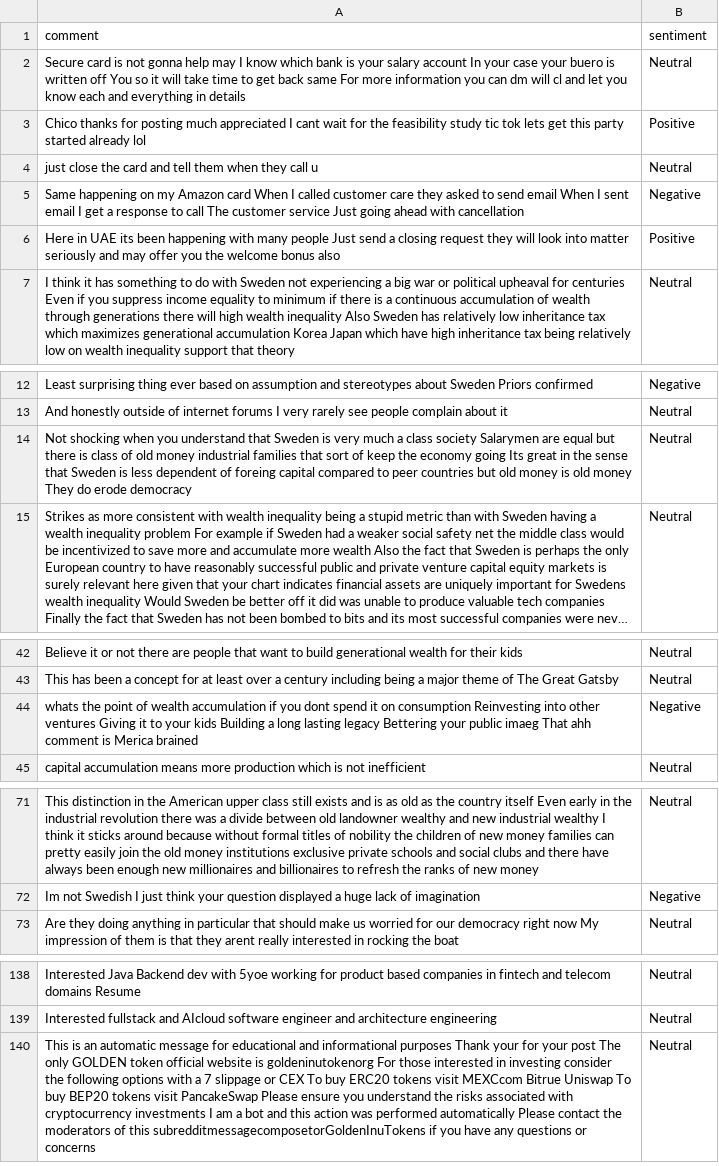
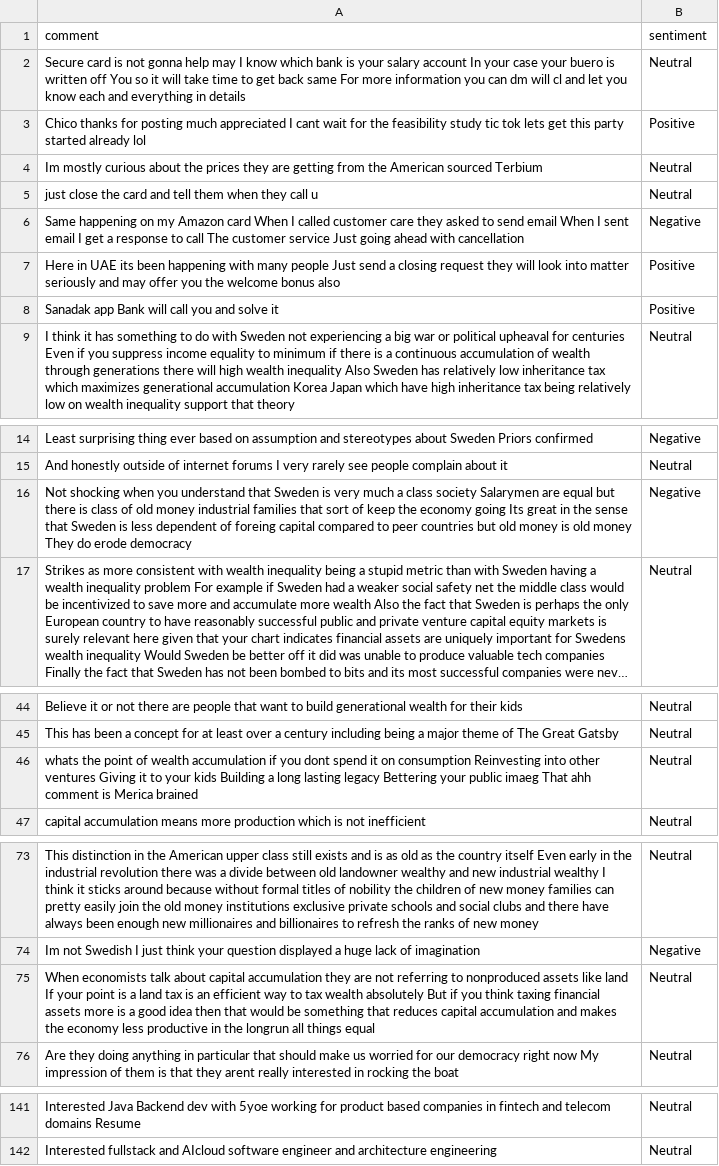
Before and after one commit to felixabraham670706/sentiment, a CSV file: sentiment.csv, drawn as a sheet; only a part is shown, gaps mark what is left out; long unchanged cells end in …; removed rows and columns are numbered as before the commit, all else as after; the diff covers the shown part only; the diff names each change by its address in the sheet, - before the commit and + after, or states it on an @@ line.

```diff
--- a/sentiment.csv
+++ b/sentiment.csv
+row 4: Im mostly curious about the prices they are getting from the American sourced Terbium | Neutral
+row 8: Sanadak app Bank will call you and solve it | Positive
-B16 (sentiment): Neutral
+B16 (sentiment): Negative
-B46 (sentiment): Negative
+B46 (sentiment): Neutral
+row 75: When economists talk about capital accumulation they are not referring to nonproduced assets like land If your point is a land tax is an efficient way to tax wealth absolutely But if you think taxing financial assets more is a good idea then that would be something that reduces capital accumulation and makes the economy less productive in the longrun all things equal | Neutral
-row 140: This is an automatic message for educational and informational purposes Thank your for your post The only GOLDEN token official website is goldeninutokenorg For those interested in investing consider the following options with a 7 slippage or CEX To buy ERC20 tokens visit MEXCcom Bitrue Uniswap To buy BEP20 tokens visit PancakeSwap Please ensure you understand the risks associated with cryptocurrency investments I am a bot and this action was performed automatically Please contact the moderators of this subredditmessagecomposetorGoldenInuTokens if you have any questions or concerns | Neutral
```
Also changed, not shown: 1 moved row and 2 edited cells elsewhere in this file.
